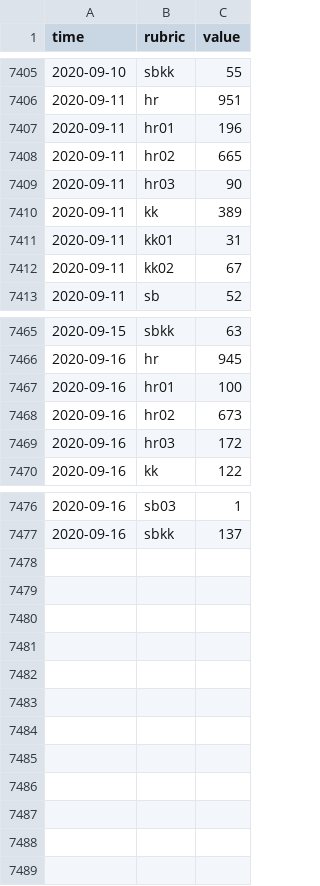
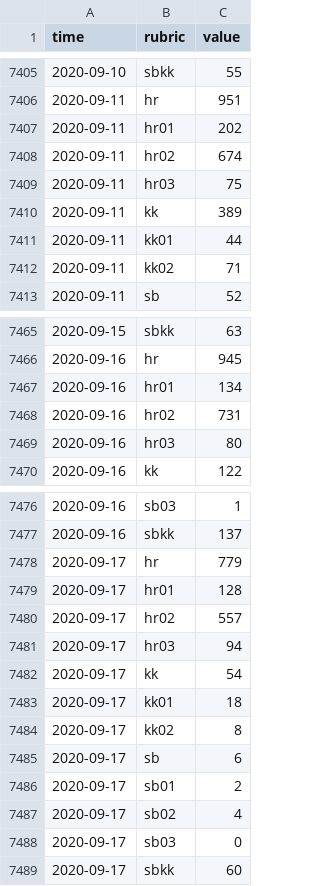
Before and after one commit to KOF-ch/economic-monitoring, a CSV file: data/ch.shab.csv, drawn as a sheet; only a part is shown, gaps mark what is left out; the diff covers the shown part only.

```diff
--- a/data/ch.shab.csv
+++ b/data/ch.shab.csv
@@ -7406,8 +7406,8 @@ time,rubric,value
 2020-09-11,hr,951
-2020-09-11,hr01,196
-2020-09-11,hr02,665
-2020-09-11,hr03,90
+2020-09-11,hr01,202
+2020-09-11,hr02,674
+2020-09-11,hr03,75
 2020-09-11,kk,389
-2020-09-11,kk01,31
-2020-09-11,kk02,67
+2020-09-11,kk01,44
+2020-09-11,kk02,71
 2020-09-11,sb,52
@@ -7466,5 +7466,5 @@ time,rubric,value
 2020-09-16,hr,945
-2020-09-16,hr01,100
-2020-09-16,hr02,673
-2020-09-16,hr03,172
+2020-09-16,hr01,134
+2020-09-16,hr02,731
+2020-09-16,hr03,80
 2020-09-16,kk,122
@@ -7477 +7477,13 @@ time,rubric,value
 2020-09-16,sbkk,137
+2020-09-17,hr,779
+2020-09-17,hr01,128
+2020-09-17,hr02,557
+2020-09-17,hr03,94
+2020-09-17,kk,54
+2020-09-17,kk01,18
+2020-09-17,kk02,8
+2020-09-17,sb,6
+2020-09-17,sb01,2
+2020-09-17,sb02,4
+2020-09-17,sb03,0
+2020-09-17,sbkk,60
```
Also changed, not shown: 8 edited cells elsewhere in this file, data/ch.seco.jobroom.candidates.csv, data/ch.seco.jobroom.vacancies.csv, 7 other files.
